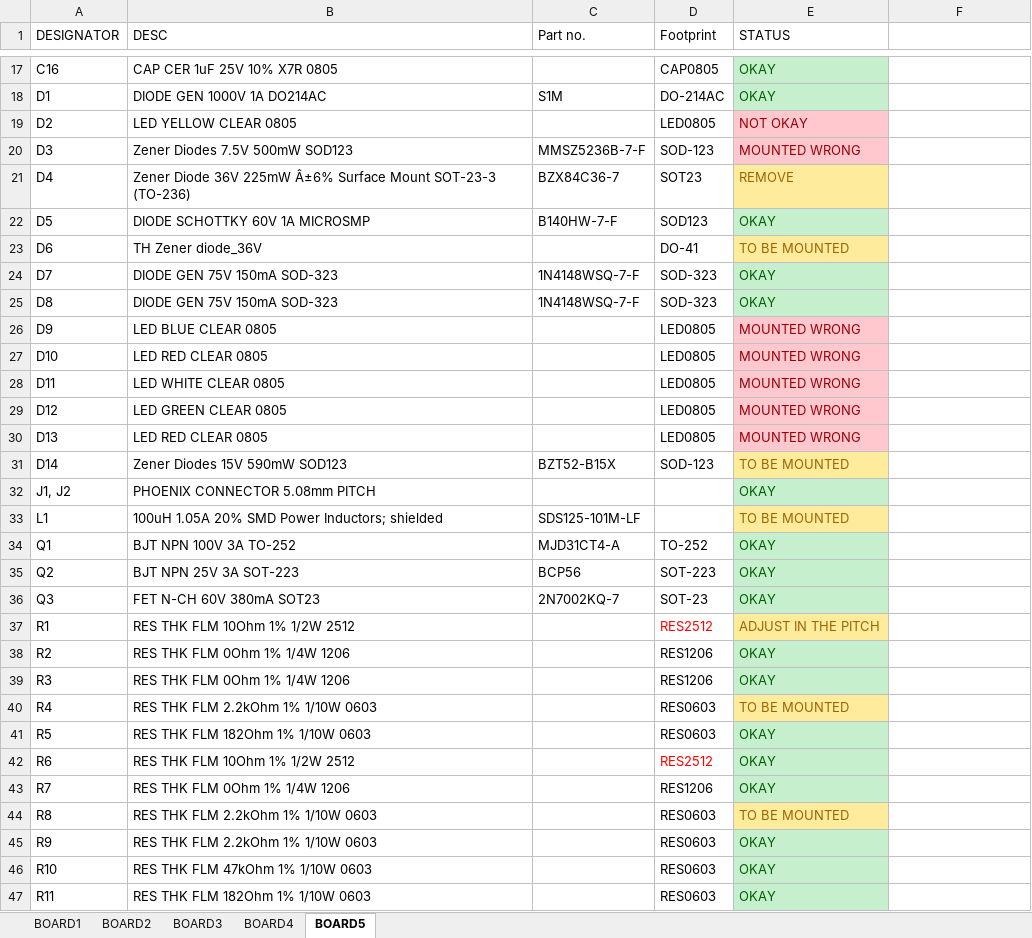
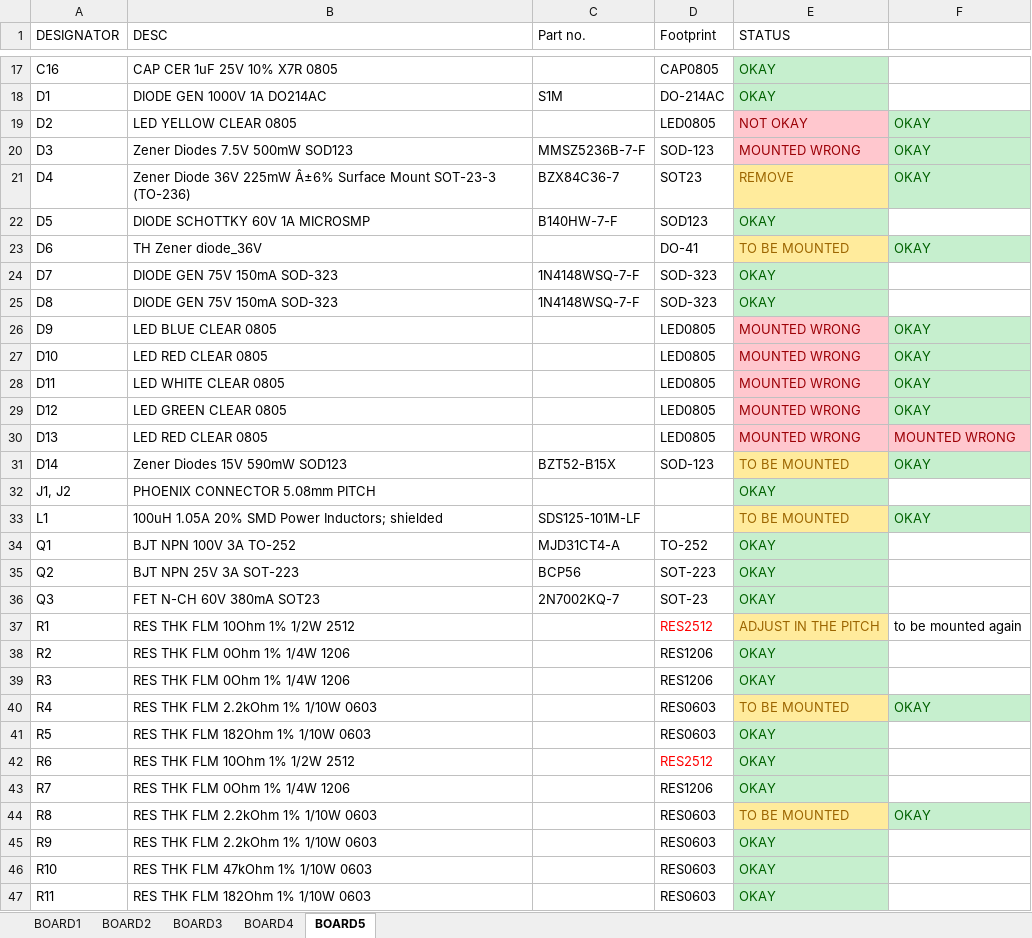
Before and after one commit to Akshay1595/Lithium-ion_battery_as_service, an Excel workbook: HW_design/Libaas_System/LiBaaS_component assy check.xlsx, sheet BOARD5, drawn as a sheet; only a part is shown, gaps mark what is left out; values as stored, in another font and other column widths than the file's, no borders; the diff covers the shown part only; the diff names each change by its address in the sheet, - before the commit and + after, or states it on an @@ line.

Commit message:
updated board status

```diff
--- a/HW_design/Libaas_System/LiBaaS_component assy check.xlsx (sheet BOARD5)
+++ b/HW_design/Libaas_System/LiBaaS_component assy check.xlsx (sheet BOARD5)
-F19:F21: (empty)
+F19:F21: OKAY
-F19:F21 fill: none
+F19:F21 fill: #C6EFCE
-F23: (empty)
+F23: OKAY
-F23 fill: none
+F23 fill: #C6EFCE
-F26:F29: (empty)
+F26:F29: OKAY
-F26:F29 fill: none
+F26:F29 fill: #C6EFCE
-F30: (empty)
+F30: MOUNTED WRONG
-F30 fill: none
+F30 fill: #FFC7CE
-F31: (empty)
+F31: OKAY
-F31 fill: none
+F31 fill: #C6EFCE
-F33: (empty)
+F33: OKAY
-F33 fill: none
+F33 fill: #C6EFCE
-F37: (empty)
+F37: to be mounted again
-F40: (empty)
+F40: OKAY
-F40 fill: none
+F40 fill: #C6EFCE
-F44: (empty)
+F44: OKAY
-F44 fill: none
+F44 fill: #C6EFCE
```
Also changed, not shown: 4 edited cells and cell formats elsewhere in this sheet, sheet BOARD2, sheet BOARD4, sheet BOARD1.
